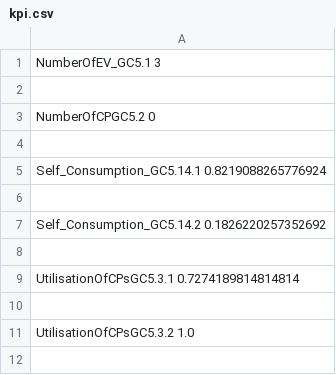
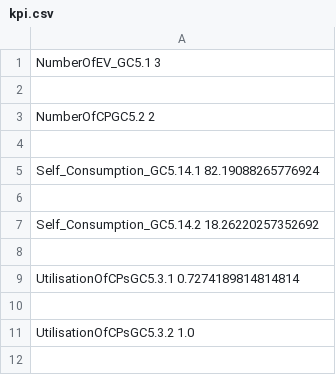
Before and after one commit to DarioBranco94/postproc, a CSV file: SImulations/08_16_21_11_booking/output/checks/kpi.csv, drawn as a sheet; only a part is shown; the diff covers the shown part only.

```diff
--- a/SImulations/08_16_21_11_booking/output/checks/kpi.csv
+++ b/SImulations/08_16_21_11_booking/output/checks/kpi.csv
@@ -2,7 +2,7 @@ NumberOfEV_GC5.1 3
 
-NumberOfCPGC5.2 0
+NumberOfCPGC5.2 2
 
-Self_Consumption_GC5.14.1 0.8219088265776924
+Self_Consumption_GC5.14.1 82.19088265776924
 
-Self_Consumption_GC5.14.2 0.1826220257352692
+Self_Consumption_GC5.14.2 18.26220257352692
 
```
Also changed, not shown: 18 added rows and 2 edited cells elsewhere in this file, SImulations/08_16_21_11/output/checks/kpi.csv, SImulations/08_16_21_11_nominal/output/checks/kpi.csv, 6 other files.
